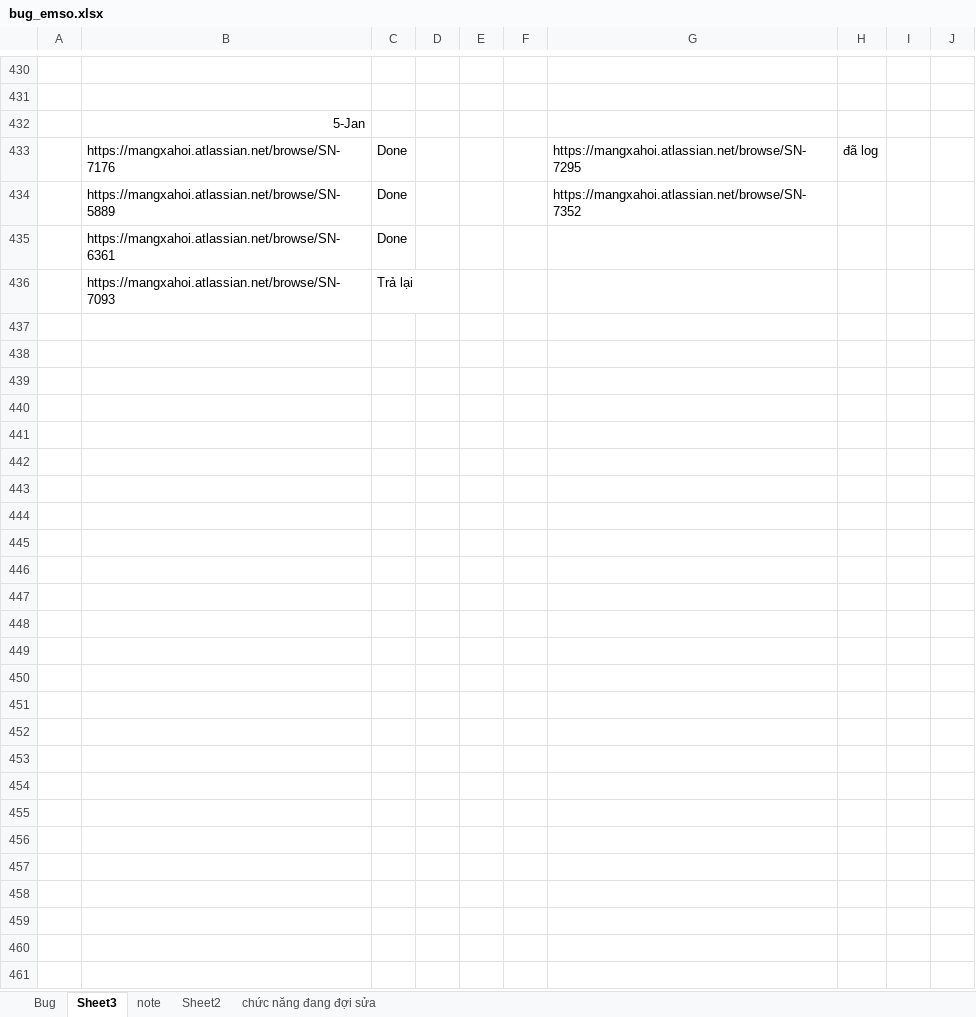
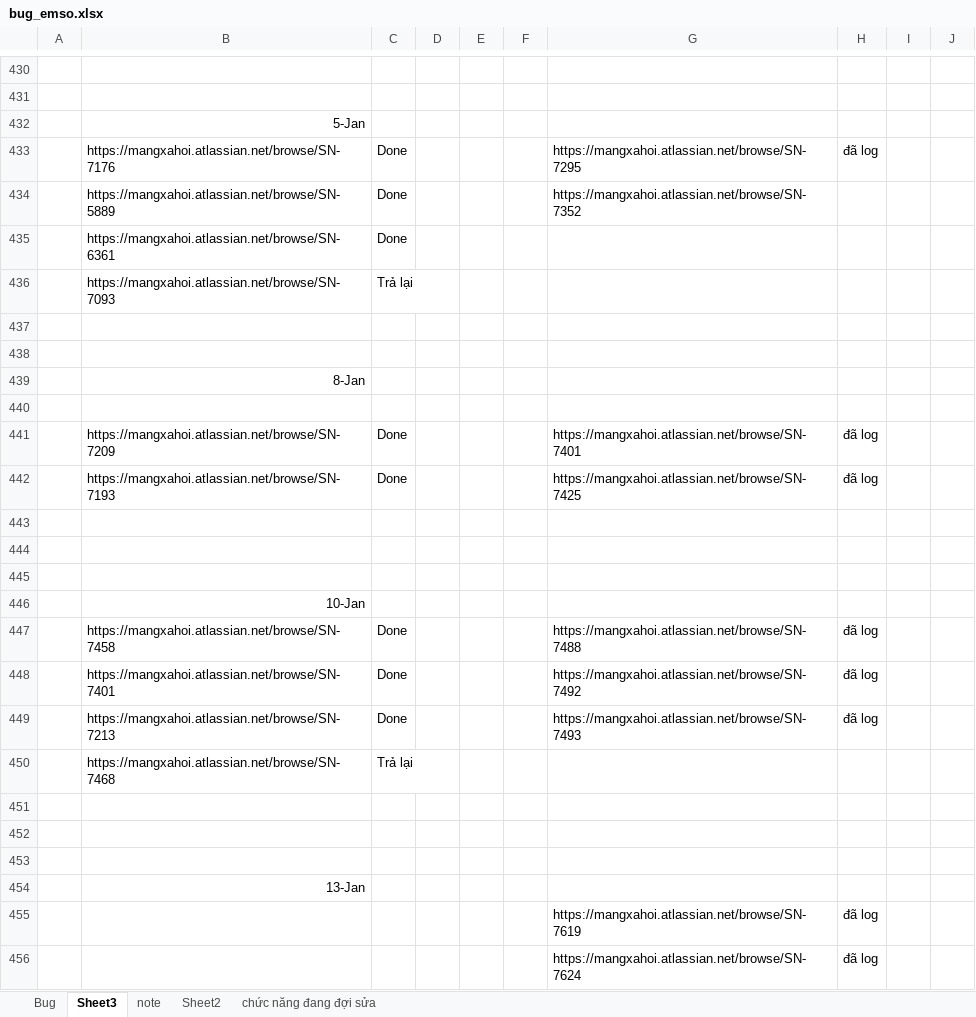
Before and after one commit to hoathang9695/automated-testing, an Excel workbook: bug_emso.xlsx, sheet Sheet3, drawn as a sheet; only a part is shown, gaps mark what is left out; values as stored, in another font and other column widths than the file's, no borders; the diff covers the shown part only; the diff names each change by its address in the sheet, - before the commit and + after, or states it on an @@ line.

```diff
--- a/bug_emso.xlsx (sheet Sheet3)
+++ b/bug_emso.xlsx (sheet Sheet3)
+row 437: (empty)
+row 438: (empty)
+row 439:  | 8-Jan
+row 440: (empty)
+row 441:  | https://mangxahoi.atlassian.net/browse/SN-7209 | Done |  |  |  | https://mangxahoi.atlassian.net/browse/SN-7401 | đã log
+row 442:  | https://mangxahoi.atlassian.net/browse/SN-7193 | Done |  |  |  | https://mangxahoi.atlassian.net/browse/SN-7425 | đã log
+row 443: (empty)
+row 444: (empty)
+row 445: (empty)
+row 446:  | 10-Jan
+row 447:  | https://mangxahoi.atlassian.net/browse/SN-7458 | Done |  |  |  | https://mangxahoi.atlassian.net/browse/SN-7488 | đã log
+row 448:  | https://mangxahoi.atlassian.net/browse/SN-7401 | Done |  |  |  | https://mangxahoi.atlassian.net/browse/SN-7492 | đã log
+row 449:  | https://mangxahoi.atlassian.net/browse/SN-7213 | Done |  |  |  | https://mangxahoi.atlassian.net/browse/SN-7493 | đã log
+row 450:  | https://mangxahoi.atlassian.net/browse/SN-7468 | Trả lại
+row 451: (empty)
+row 452: (empty)
+row 453: (empty)
+row 454:  | 13-Jan
+row 455:  |  |  |  |  |  | https://mangxahoi.atlassian.net/browse/SN-7619 | đã log
+row 456:  |  |  |  |  |  | https://mangxahoi.atlassian.net/browse/SN-7624 | đã log
```
Also changed, not shown: 57 added rows elsewhere in this sheet, baocao_emso.xlsx, 43 other files.
